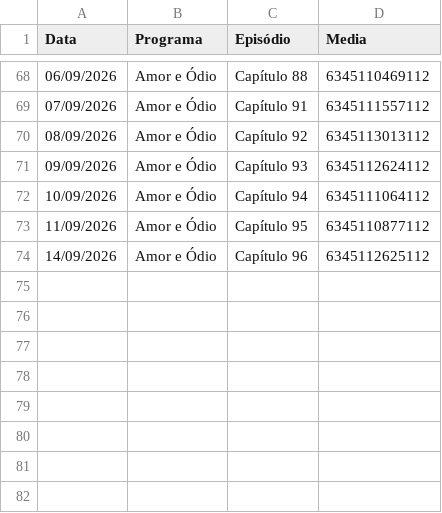
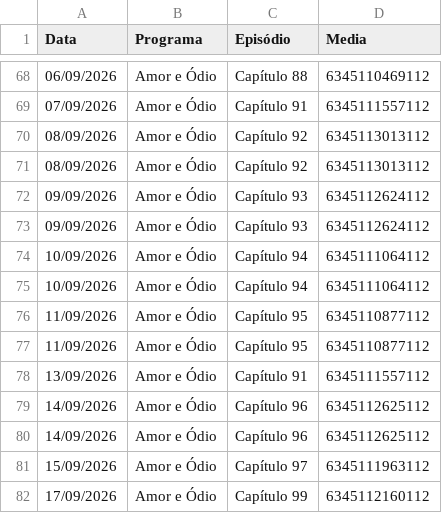
Before and after one commit to henriquerossi/Grade-SBTNovelas, a CSV file: programas/Amor_e_Ódio.csv, drawn as a sheet; only a part is shown, gaps mark what is left out; the diff names each change by its address in the sheet, - before the commit and + after, or states it on an @@ line.

```diff
--- a/programas/Amor_e_Ódio.csv
+++ b/programas/Amor_e_Ódio.csv
+row 71: 08/09/2026 | Amor e Ódio | Capítulo 92 | 6345113013112
+row 72: 09/09/2026 | Amor e Ódio | Capítulo 93 | 6345112624112
+row 75: 10/09/2026 | Amor e Ódio | Capítulo 94 | 6345111064112
+row 77: 11/09/2026 | Amor e Ódio | Capítulo 95 | 6345110877112
+row 78: 13/09/2026 | Amor e Ódio | Capítulo 91 | 6345111557112
+row 80: 14/09/2026 | Amor e Ódio | Capítulo 96 | 6345112625112
+row 81: 15/09/2026 | Amor e Ódio | Capítulo 97 | 6345111963112
+row 82: 17/09/2026 | Amor e Ódio | Capítulo 99 | 6345112160112
```
Also changed, not shown: programas/Camaleões.csv, programas/Coração_Traído.csv, 4 other files.
